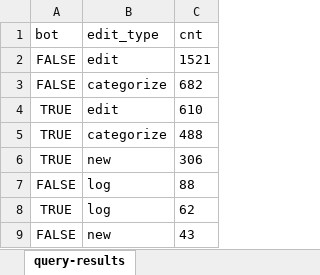
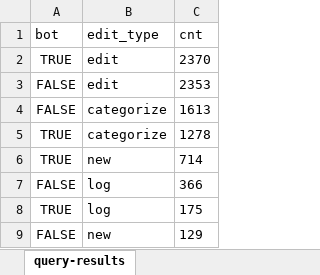
Before and after one commit to predicate-logic/cluttermonkey, an Excel workbook: hear/sqlpad/cache/Dq1RSaZyPWG1gGwC.xlsx, sheet query-results, drawn as a sheet; values as stored, in another font and other column widths than the file's, no borders; removed rows and columns are numbered as before the commit, all else as after; the diff names each change by its address in the sheet, - before the commit and + after, or states it on an @@ line.

```diff
--- a/hear/sqlpad/cache/Dq1RSaZyPWG1gGwC.xlsx (sheet query-results)
+++ b/hear/sqlpad/cache/Dq1RSaZyPWG1gGwC.xlsx (sheet query-results)
+row 2: TRUE | edit | 2370
-C3 (cnt): 1521
+C3 (cnt): 2353
-C4 (cnt): 682
+C4 (cnt): 1613
-row 4: TRUE | edit | 610
-C5 (cnt): 488
+C5 (cnt): 1278
-C6 (cnt): 306
+C6 (cnt): 714
-C7 (cnt): 88
+C7 (cnt): 366
-C8 (cnt): 62
+C8 (cnt): 175
-C9 (cnt): 43
+C9 (cnt): 129
```
Also changed, not shown: hear/sqlpad/cache/gT8IVTheryUHI8nO.xlsx, hear/sqlpad/cache/vlJqTigQJzeYiDEi.xlsx, 32 other files.
